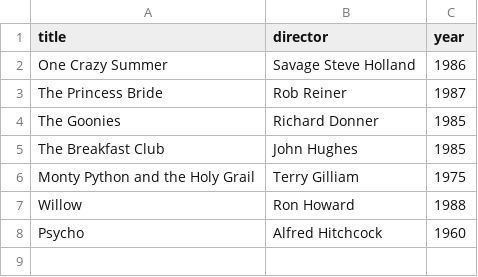
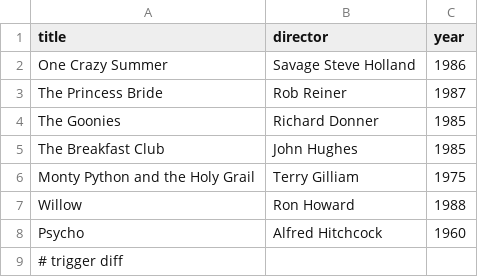
Before and after one commit to FlyingEmu96/webflyx, a CSV file: classics.csv, drawn as a sheet.

Commit message:
Temp: trigger diff

```diff
--- a/classics.csv
+++ b/classics.csv
@@ -8 +8,2 @@ Willow, Ron Howard, 1988
 Psycho, Alfred Hitchcock, 1960
+# trigger diff
```
